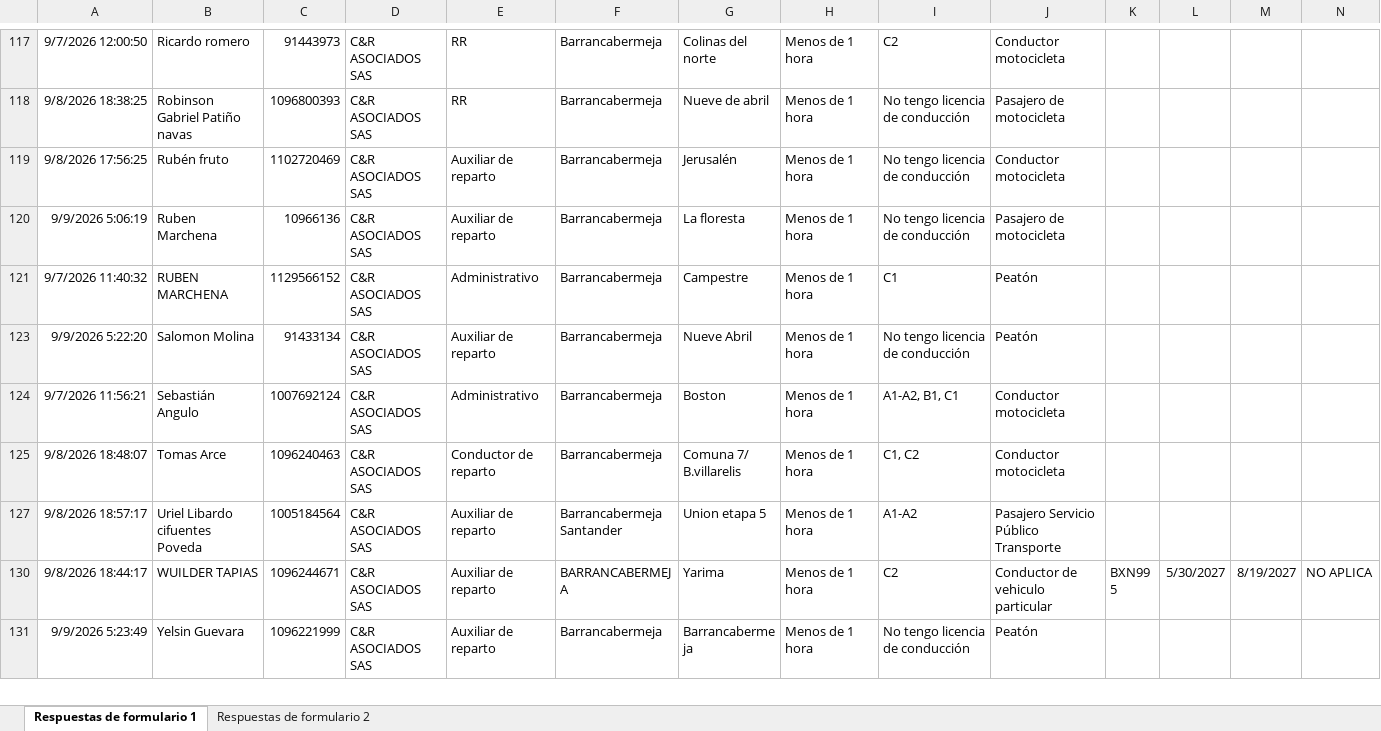
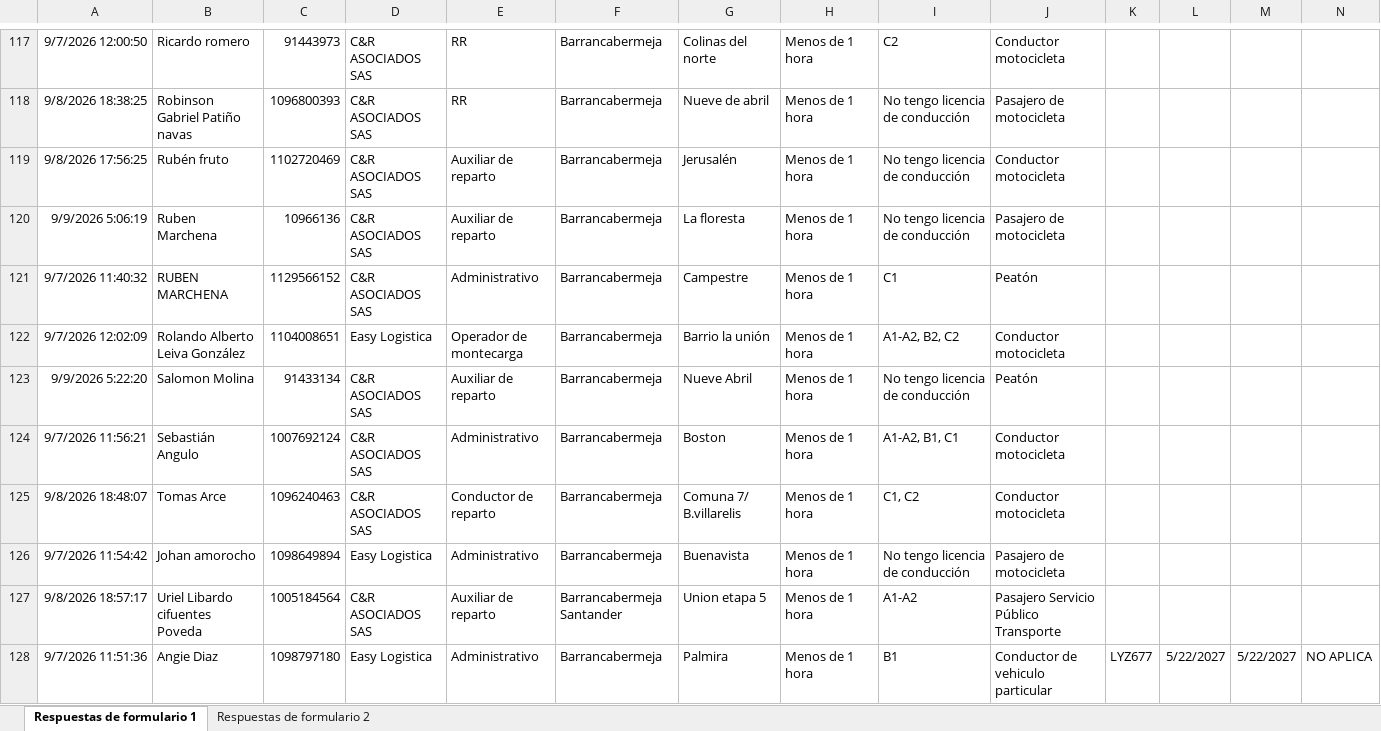
Before and after one commit to EjeCafetero100/contratistas-app, an Excel workbook: Barrancabermeja/Regreso seguro a casa/REGRESO SEGURO A CASA B.xlsx, sheet Respuestas de formulario 1, drawn as a sheet; only a part is shown, gaps mark what is left out; the shorter side is filled out with more unchanged rows; values as stored, in another font and other column widths than the file's, no borders; conditional formats and table styles not drawn; rows hold the shown columns only; the diff covers the shown part only; the diff names each change by its address in the sheet, - before the commit and + after, or states it on an @@ line.

Commit message:
feat(regreso-seguro): actualizar base de datos sincronizada con Supabase y respaldo Excel (175 registros consolidados)

```diff
--- a/Barrancabermeja/Regreso seguro a casa/REGRESO SEGURO A CASA B.xlsx (sheet Respuestas de formulario 1)
+++ b/Barrancabermeja/Regreso seguro a casa/REGRESO SEGURO A CASA B.xlsx (sheet Respuestas de formulario 1)
@@ row 122 unhidden: 9/7/2026 12:02:09 | Rolando Alberto Leiva González | 1104008651 | Easy Logistica | Operador de montecarga | Barrancabermeja | Barrio la unión | Menos de 1 hora | A1-A2, B2, C2 | Conductor motocicleta @@
@@ row 126 unhidden: 9/7/2026 11:54:42 | Johan amorocho | 1098649894 | Easy Logistica | Administrativo | Barrancabermeja | Buenavista | Menos de 1 hora | No tengo licencia de conducción | Pasajero de motocicleta @@
@@ row 128 unhidden: 9/7/2026 11:51:36 | Angie Diaz | 1098797180 | Easy Logistica | Administrativo | Barrancabermeja | Palmira | Menos de 1 hora | B1 | Conductor de vehiculo particular | LYZ677 | 5/22/2027 | 5/22/2027 | NO APLICA @@
```
Also changed, not shown: 60 hidden or unhidden rows elsewhere in this sheet, hidden cells, REGRESO SEGURO A CASA B.xlsx, carnet-app/public/Barrancabermeja/REGRESO SEGURO A CASA B.xlsx, 1 other file.
